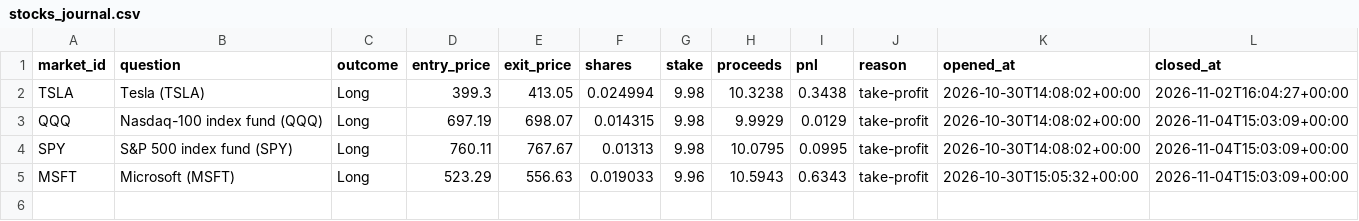
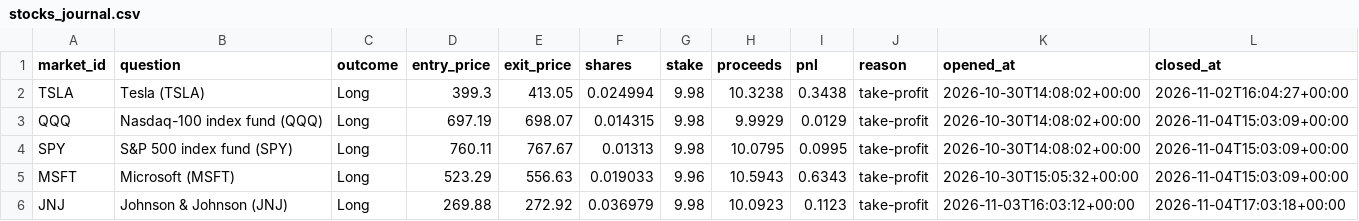
Before and after one commit to kwameasiaw/Claude-Cloud, a CSV file: stocks_journal.csv, drawn as a sheet; the diff names each change by its address in the sheet, - before the commit and + after, or states it on an @@ line.

```diff
--- a/stocks_journal.csv
+++ b/stocks_journal.csv
+row 6: JNJ | Johnson & Johnson (JNJ) | Long | 269.88 | 272.92 | 0.036979 | 9.98 | 10.0923 | 0.1123 | take-profit | 2026-11-03T16:03:12+00:00 | 2026-11-04T17:03:18+00:00
```
Also changed, not shown: value_journal.csv, 7 other files.
